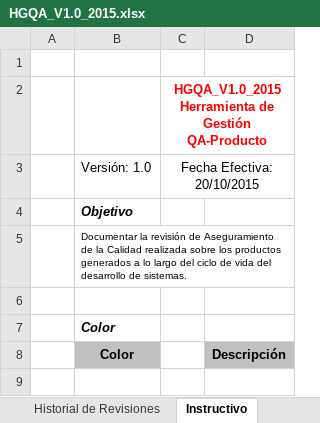
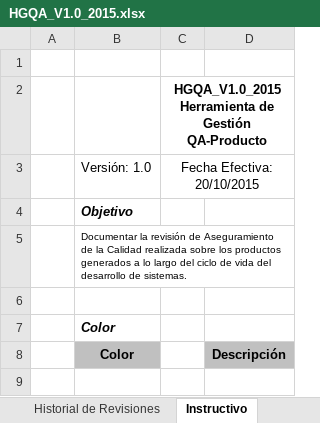
Before and after one commit to lowrider80/UTP-GPS-ALARM, an Excel workbook: Area_de_Proceso-_PPQA/HGQA/HGQA_V1.0_2015.xlsx, sheet Instructivo, drawn as a sheet; only a part is shown; values as stored, in another font and other column widths than the file's, no borders; charts and pictures not drawn; the diff names each change by its address in the sheet, - before the commit and + after, or states it on an @@ line.

Commit message:
Herramienta Gestión de Aseguramiento de Calidad

```diff
--- a/Area_de_Proceso-_PPQA/HGQA/HGQA_V1.0_2015.xlsx (sheet Instructivo)
+++ b/Area_de_Proceso-_PPQA/HGQA/HGQA_V1.0_2015.xlsx (sheet Instructivo)
-C2 text colour: #FF0000
+C2 text colour: black
```
Also changed, not shown: charts or pictures.
